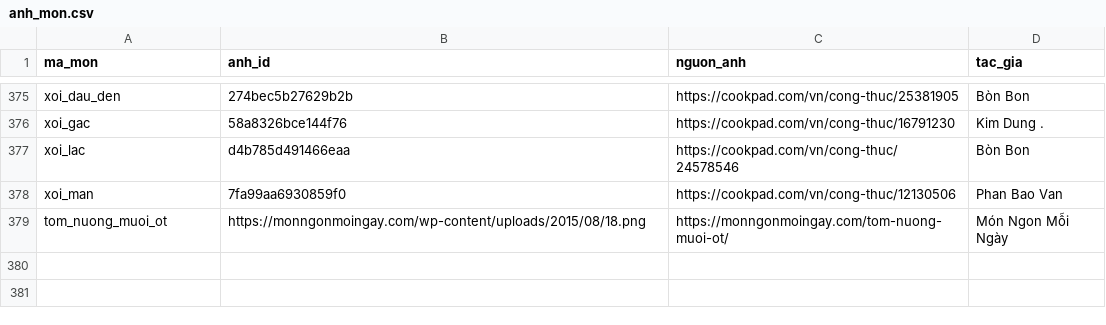
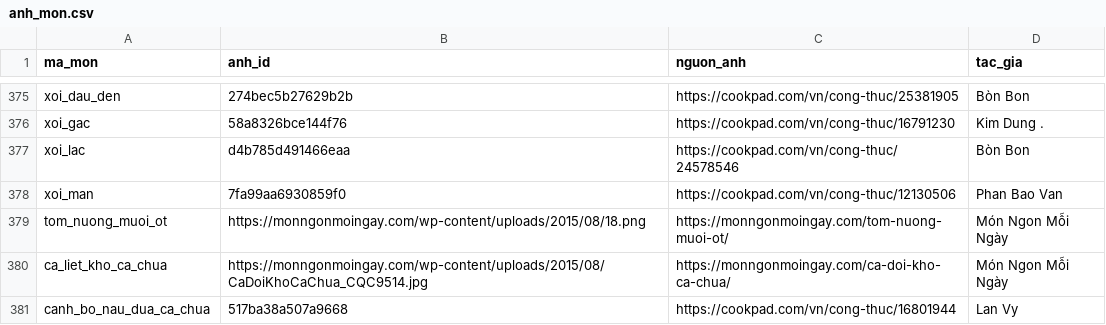
Before and after one commit to quaitinh/ca-chef, a CSV file: data/de_xuat/anh_mon.csv, drawn as a sheet; only a part is shown, gaps mark what is left out; the diff names each change by its address in the sheet, - before the commit and + after, or states it on an @@ line.

```diff
--- a/data/de_xuat/anh_mon.csv
+++ b/data/de_xuat/anh_mon.csv
+row 380: ca_liet_kho_ca_chua | https://monngonmoingay.com/wp-content/uploads/2015/08/CaDoiKhoCaChua_CQC9514.jpg | https://monngonmoingay.com/ca-doi-kho-ca-chua/ | Món Ngon Mỗi Ngày
+row 381: canh_bo_nau_dua_ca_chua | 517ba38a507a9668 | https://cookpad.com/vn/cong-thuc/16801944 | Lan Vy
```
Also changed, not shown: data/de_xuat/cong_thuc_that.csv, data/de_xuat/cong_thuc_that_nguon.csv, 6 other files.
